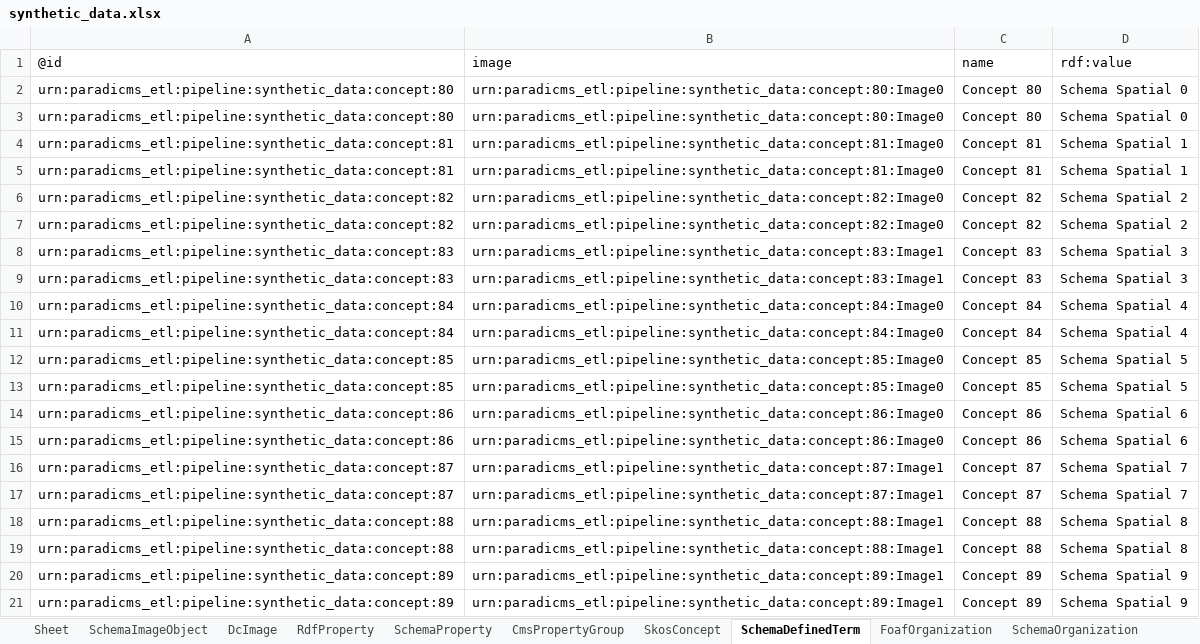
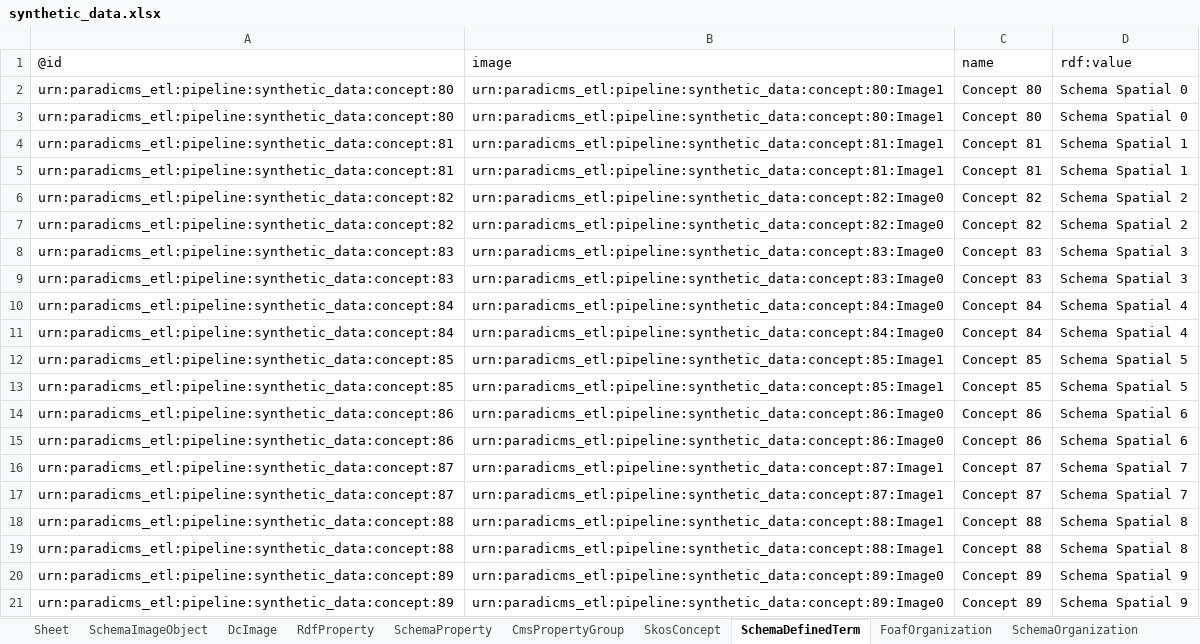
Before and after one commit to paradicms/paradicms, an Excel workbook: data/synthetic/synthetic_data.xlsx, sheet SchemaDefinedTerm, drawn as a sheet; values as stored, in another font and other column widths than the file's, no borders; the diff names each change by its address in the sheet, - before the commit and + after, or states it on an @@ line.

Commit message:
assert image has a rights statement

```diff
--- a/data/synthetic/synthetic_data.xlsx (sheet SchemaDefinedTerm)
+++ b/data/synthetic/synthetic_data.xlsx (sheet SchemaDefinedTerm)
-B2:B3: urn:paradicms_etl:pipeline:synthetic_data:concept:80:Image0
+B2:B3: urn:paradicms_etl:pipeline:synthetic_data:concept:80:Image1
-B4:B5: urn:paradicms_etl:pipeline:synthetic_data:concept:81:Image0
+B4:B5: urn:paradicms_etl:pipeline:synthetic_data:concept:81:Image1
-B8:B9: urn:paradicms_etl:pipeline:synthetic_data:concept:83:Image1
+B8:B9: urn:paradicms_etl:pipeline:synthetic_data:concept:83:Image0
-B12:B13: urn:paradicms_etl:pipeline:synthetic_data:concept:85:Image0
+B12:B13: urn:paradicms_etl:pipeline:synthetic_data:concept:85:Image1
-B20:B21: urn:paradicms_etl:pipeline:synthetic_data:concept:89:Image1
+B20:B21: urn:paradicms_etl:pipeline:synthetic_data:concept:89:Image0
```
Also changed, not shown: sheet SkosConcept, sheet FoafPerson, sheet RdfProperty, sheet CreativeCommonsLicense, sheet FoafOrganization, sheet SchemaOrganization, 4 more sheets, 2 other files.
